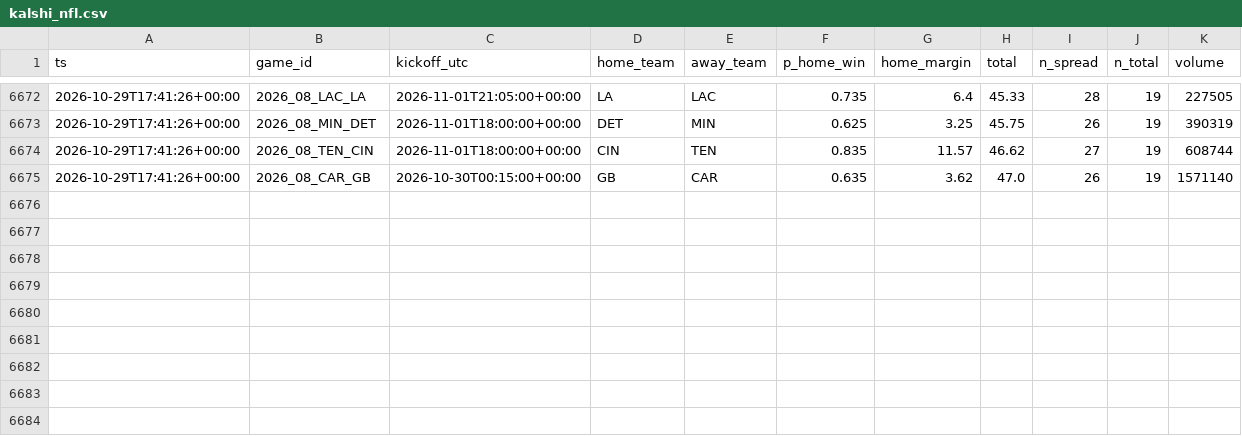
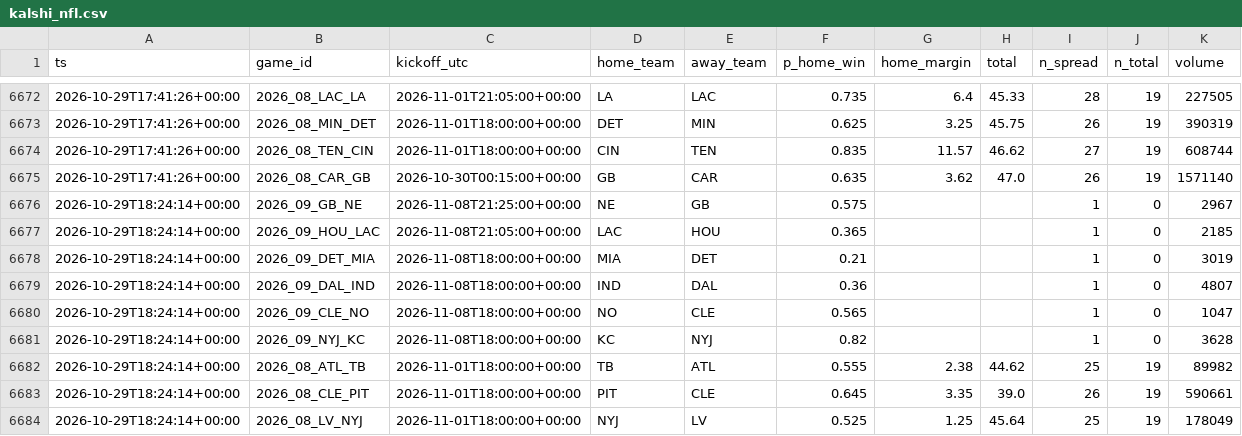
Before and after one commit to jferaz23/nfl-line-model, a CSV file: artifacts/kalshi/kalshi_nfl.csv, drawn as a sheet; only a part is shown, gaps mark what is left out; the diff names each change by its address in the sheet, - before the commit and + after, or states it on an @@ line.

```diff
--- a/artifacts/kalshi/kalshi_nfl.csv
+++ b/artifacts/kalshi/kalshi_nfl.csv
+row 6676: 2026-10-29T18:24:14+00:00 | 2026_09_GB_NE | 2026-11-08T21:25:00+00:00 | NE | GB | 0.575 |  |  | 1 | 0 | 2967
+row 6677: 2026-10-29T18:24:14+00:00 | 2026_09_HOU_LAC | 2026-11-08T21:05:00+00:00 | LAC | HOU | 0.365 |  |  | 1 | 0 | 2185
+row 6678: 2026-10-29T18:24:14+00:00 | 2026_09_DET_MIA | 2026-11-08T18:00:00+00:00 | MIA | DET | 0.21 |  |  | 1 | 0 | 3019
+row 6679: 2026-10-29T18:24:14+00:00 | 2026_09_DAL_IND | 2026-11-08T18:00:00+00:00 | IND | DAL | 0.36 |  |  | 1 | 0 | 4807
+row 6680: 2026-10-29T18:24:14+00:00 | 2026_09_CLE_NO | 2026-11-08T18:00:00+00:00 | NO | CLE | 0.565 |  |  | 1 | 0 | 1047
+row 6681: 2026-10-29T18:24:14+00:00 | 2026_09_NYJ_KC | 2026-11-08T18:00:00+00:00 | KC | NYJ | 0.82 |  |  | 1 | 0 | 3628
+row 6682: 2026-10-29T18:24:14+00:00 | 2026_08_ATL_TB | 2026-11-01T18:00:00+00:00 | TB | ATL | 0.555 | 2.38 | 44.62 | 25 | 19 | 89982
+row 6683: 2026-10-29T18:24:14+00:00 | 2026_08_CLE_PIT | 2026-11-01T18:00:00+00:00 | PIT | CLE | 0.645 | 3.35 | 39.0 | 26 | 19 | 590661
+row 6684: 2026-10-29T18:24:14+00:00 | 2026_08_LV_NYJ | 2026-11-01T18:00:00+00:00 | NYJ | LV | 0.525 | 1.25 | 45.64 | 25 | 19 | 178049
```
Also changed, not shown: artifacts/lines/espn_lines.csv, 1 other file.
